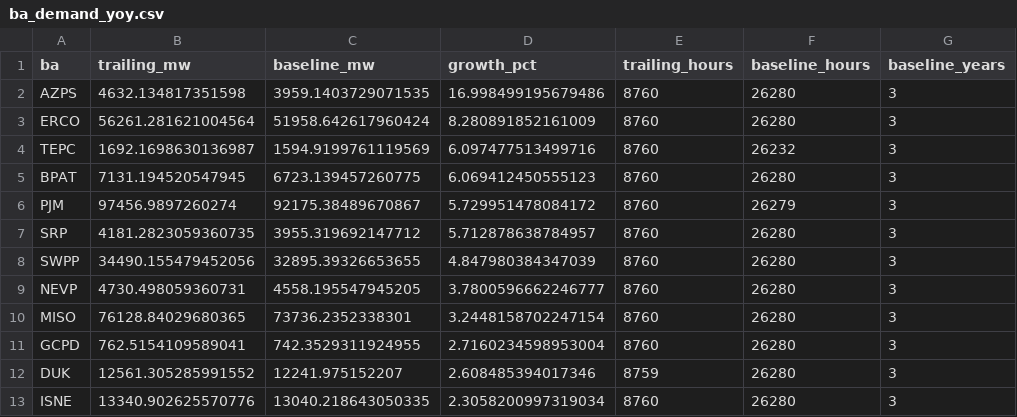
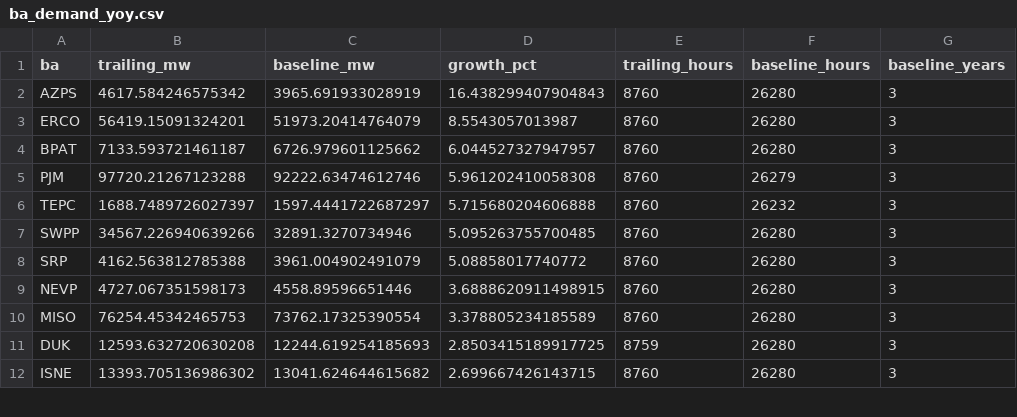
Before and after one commit to vxguo1/powertracker, a CSV file: data/cache/ba_demand_yoy.csv, drawn as a sheet; only a part is shown; the diff covers the shown part only.

Commit message:
refresh: EIA demand (2026-07-06)

```diff
--- a/data/cache/ba_demand_yoy.csv
+++ b/data/cache/ba_demand_yoy.csv
@@ -1,13 +1,12 @@
 ba,trailing_mw,baseline_mw,growth_pct,trailing_hours,baseline_hours,baseline_years
-AZPS,4632.134817351598,3959.1403729071535,16.998499195679486,8760,26280,3
-ERCO,56261.281621004564,51958.642617960424,8.280891852161009,8760,26280,3
-TEPC,1692.1698630136987,1594.9199761119569,6.097477513499716,8760,26232,3
-BPAT,7131.194520547945,6723.139457260775,6.069412450555123,8760,26280,3
-PJM,97456.9897260274,92175.38489670867,5.729951478084172,8760,26279,3
-SRP,4181.2823059360735,3955.319692147712,5.712878638784957,8760,26280,3
-SWPP,34490.155479452056,32895.39326653655,4.847980384347039,8760,26280,3
-NEVP,4730.498059360731,4558.195547945205,3.7800596662246777,8760,26280,3
-MISO,76128.84029680365,73736.2352338301,3.2448158702247154,8760,26280,3
-GCPD,762.5154109589041,742.3529311924955,2.7160234598953004,8760,26280,3
-DUK,12561.305285991552,12241.975152207,2.608485394017346,8759,26280,3
-ISNE,13340.902625570776,13040.218643050335,2.3058200997319034,8760,26280,3
+AZPS,4617.584246575342,3965.691933028919,16.438299407904843,8760,26280,3
+ERCO,56419.15091324201,51973.20414764079,8.5543057013987,8760,26280,3
+BPAT,7133.593721461187,6726.979601125662,6.044527327947957,8760,26280,3
+PJM,97720.21267123288,92222.63474612746,5.961202410058308,8760,26279,3
+TEPC,1688.7489726027397,1597.4441722687297,5.715680204606888,8760,26232,3
+SWPP,34567.226940639266,32891.3270734946,5.095263755700485,8760,26280,3
+SRP,4162.563812785388,3961.004902491079,5.08858017740772,8760,26280,3
+NEVP,4727.067351598173,4558.89596651446,3.6888620911498915,8760,26280,3
+MISO,76254.45342465753,73762.17325390554,3.378805234185589,8760,26280,3
+DUK,12593.632720630208,12244.619254185693,2.8503415189917725,8759,26280,3
+ISNE,13393.705136986302,13041.624644615682,2.699667426143715,8760,26280,3
```
Also changed, not shown: 3 added rows, 2 removed rows and 21 edited cells elsewhere in this file, 1 other file.
